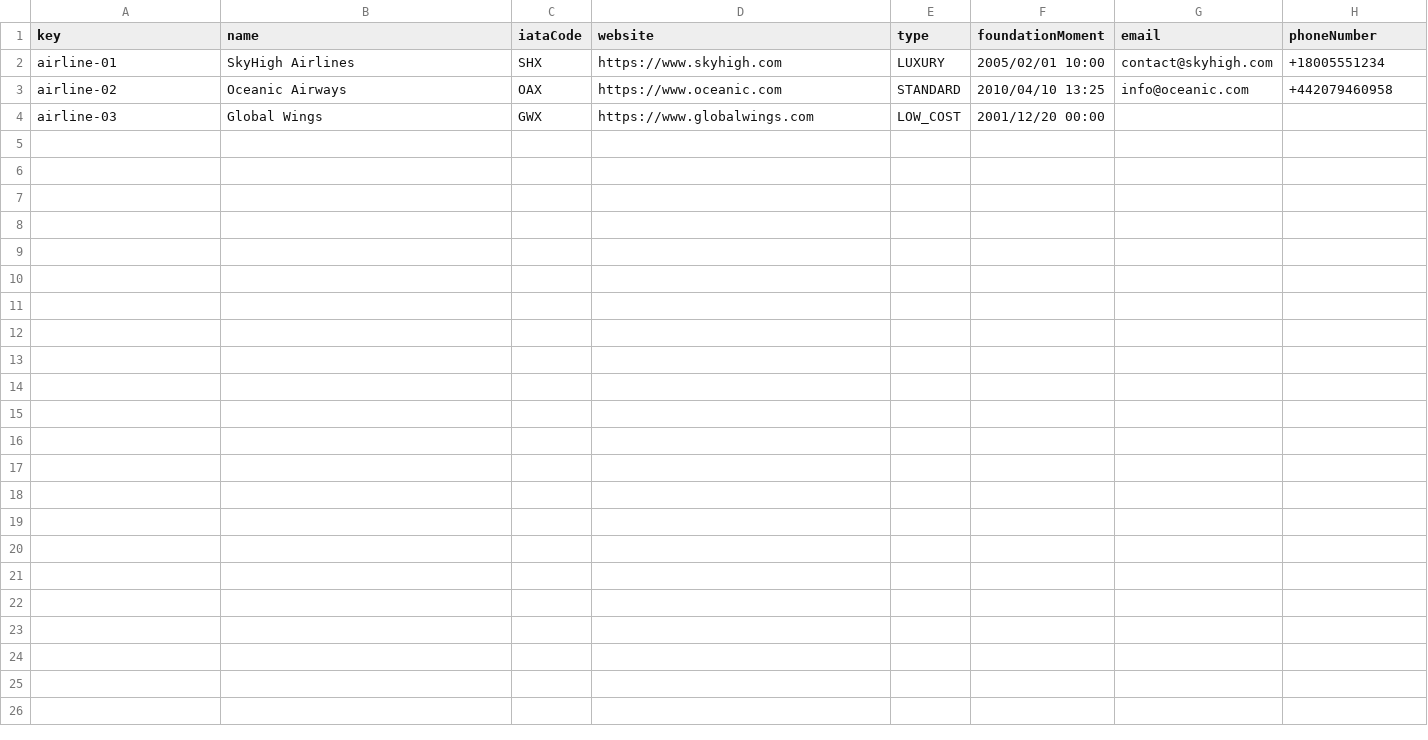
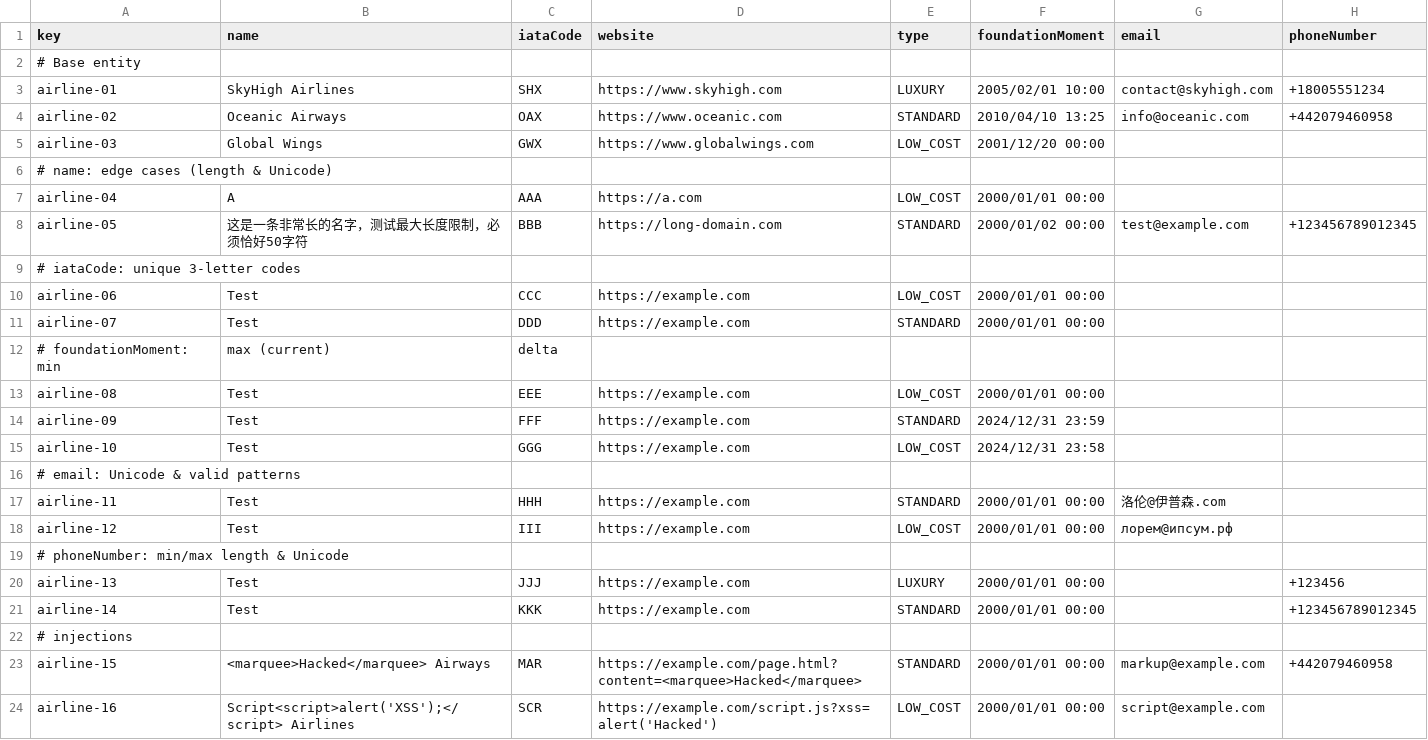
Before and after one commit to DP2-C1-037/Acme-ANS-D04, a CSV file: src/main/resources/WEB-INF/data/sample/airline.csv, drawn as a sheet.

```diff
--- a/src/main/resources/WEB-INF/data/sample/airline.csv
+++ b/src/main/resources/WEB-INF/data/sample/airline.csv
@@ -1,2 +1,3 @@
 key,name,iataCode,website,type,foundationMoment,email,phoneNumber
+# Base entity
 airline-01,SkyHigh Airlines,SHX,https://www.skyhigh.com,LUXURY,2005/02/01 10:00,contact@skyhigh.com,+18005551234
@@ -4 +5,20 @@ airline-02,Oceanic Airways,OAX,https://www.oceanic.com,STANDARD,2010/04/10 13:25
 airline-03,Global Wings,GWX,https://www.globalwings.com,LOW_COST,2001/12/20 00:00,,
+# name: edge cases (length & Unicode)
+airline-04,A,AAA,https://a.com,LOW_COST,2000/01/01 00:00,,
+airline-05,这是一条非常长的名字，测试最大长度限制，必须恰好50字符,BBB,https://long-domain.com,STANDARD,2000/01/02 00:00,test@example.com,+123456789012345
+# iataCode: unique 3-letter codes
+airline-06,Test,CCC,https://example.com,LOW_COST,2000/01/01 00:00,,
+airline-07,Test,DDD,https://example.com,STANDARD,2000/01/01 00:00,,
+# foundationMoment: min, max (current), delta
+airline-08,Test,EEE,https://example.com,LOW_COST,2000/01/01 00:00,,
+airline-09,Test,FFF,https://example.com,STANDARD,2024/12/31 23:59,,
+airline-10,Test,GGG,https://example.com,LOW_COST,2024/12/31 23:58,,
+# email: Unicode & valid patterns
+airline-11,Test,HHH,https://example.com,STANDARD,2000/01/01 00:00,洛伦@伊普森.com,
+airline-12,Test,III,https://example.com,LOW_COST,2000/01/01 00:00,лорем@ипсум.рф,
+# phoneNumber: min/max length & Unicode
+airline-13,Test,JJJ,https://example.com,LUXURY,2000/01/01 00:00,,+123456
+airline-14,Test,KKK,https://example.com,STANDARD,2000/01/01 00:00,,+123456789012345
+# injections
+airline-15,<marquee>Hacked</marquee> Airways,MAR,https://example.com/page.html?content=<marquee>Hacked</marquee>,STANDARD,2000/01/01 00:00,markup@example.com,+442079460958
+airline-16,Script<script>alert('XSS');</script> Airlines,SCR,https://example.com/script.js?xss=alert('Hacked'),LOW_COST,2000/01/01 00:00,script@example.com,
```
Also changed, not shown: src/main/resources/WEB-INF/data/sample/flight.csv, src/main/resources/WEB-INF/data/sample/user-account.csv, 8 other files.
